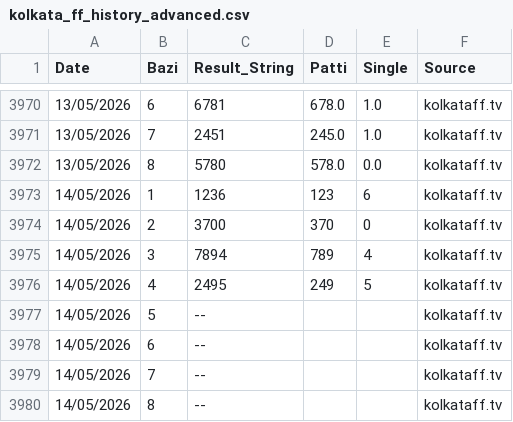
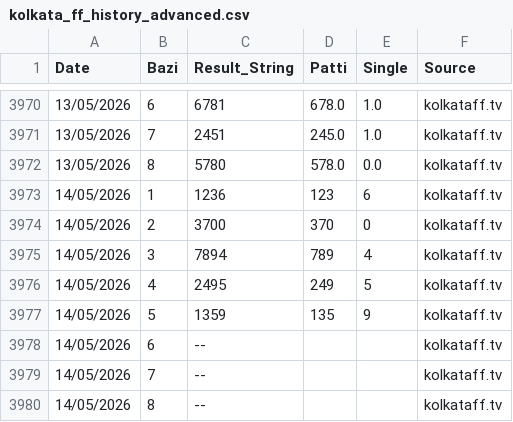
Before and after one commit to recipe192877-byte/kolkata-ff-bot, a CSV file: kolkata_ff_history_advanced.csv, drawn as a sheet; only a part is shown, gaps mark what is left out.

Commit message:
Auto-sync latest data for kolkata_ff_history_advanced.csv

```diff
--- a/kolkata_ff_history_advanced.csv
+++ b/kolkata_ff_history_advanced.csv
@@ -3976,3 +3976,3 @@ Date,Bazi,Result_String,Patti,Single,Source
 14/05/2026,4,2495,249,5,kolkataff.tv
-14/05/2026,5,--,,,kolkataff.tv
+14/05/2026,5,1359,135,9,kolkataff.tv
 14/05/2026,6,--,,,kolkataff.tv
```
